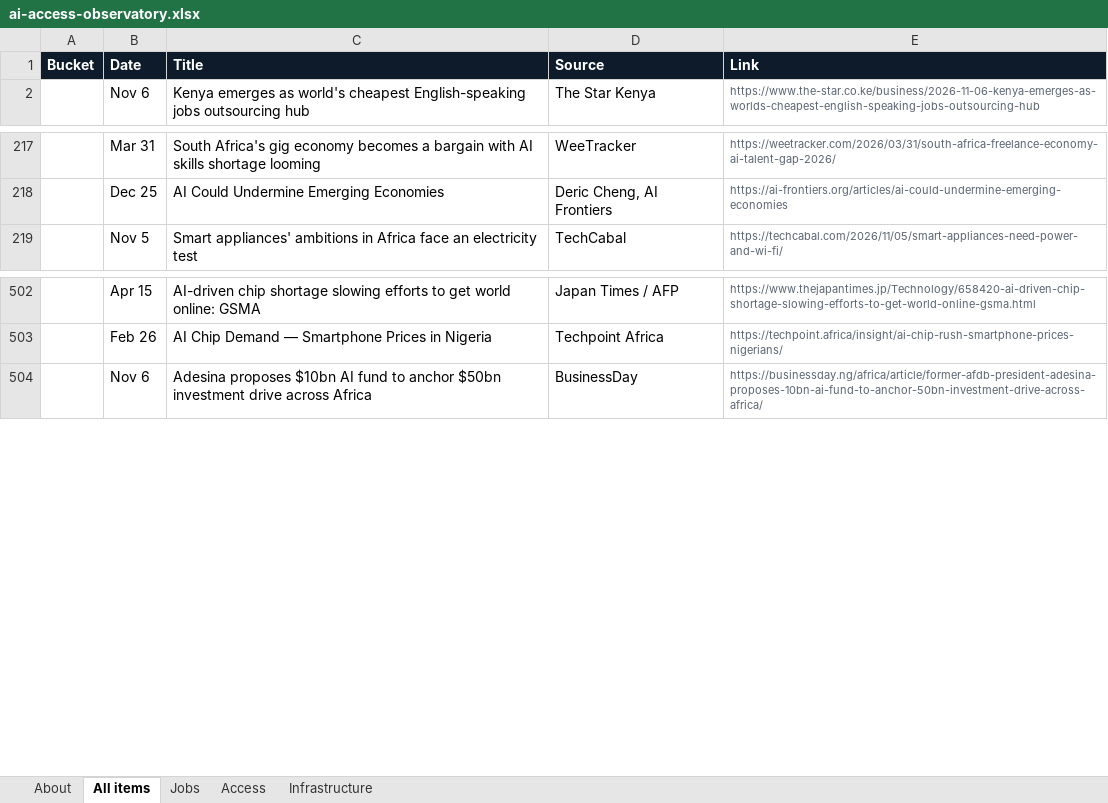
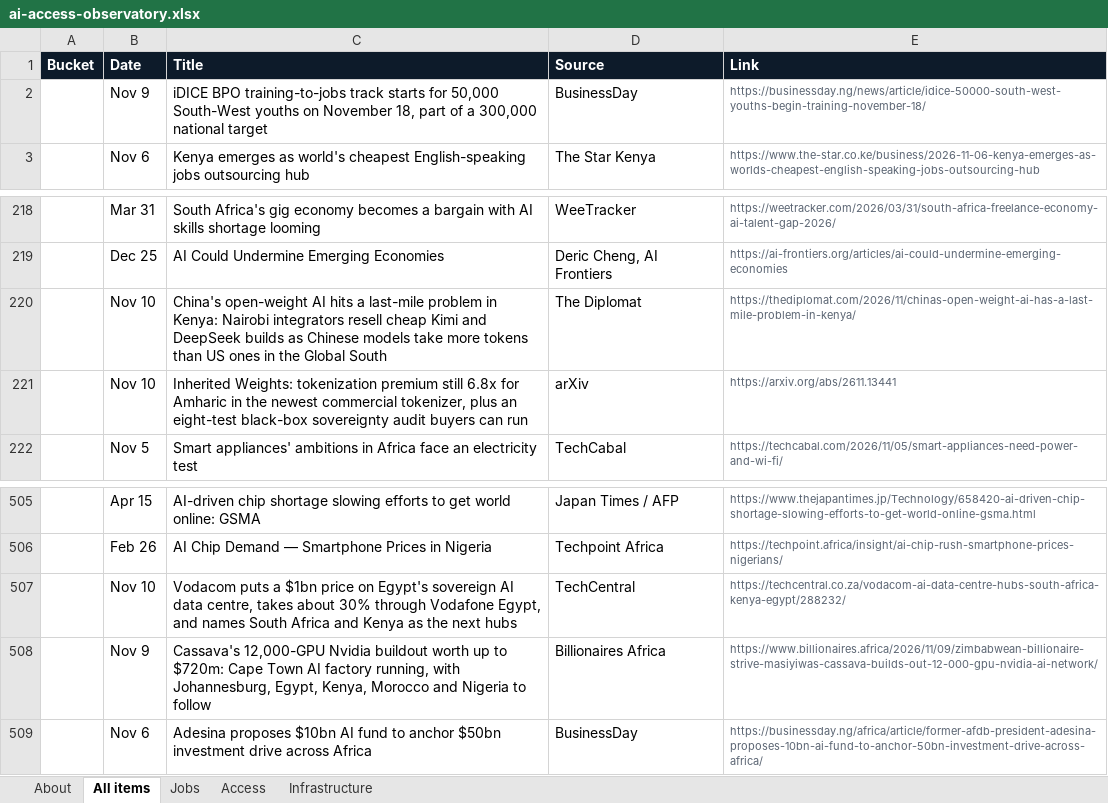
Before and after one commit to samuelajayi29-maker/ai-access-observatory, an Excel workbook: data/ai-access-observatory.xlsx, sheet All items, drawn as a sheet; only a part is shown, gaps mark what is left out; values as stored, in another font and other column widths than the file's, no borders; the diff names each change by its address in the sheet, - before the commit and + after, or states it on an @@ line.

Commit message:
Tracker update: items.json, items.csv, Excel export

```diff
--- a/data/ai-access-observatory.xlsx (sheet All items)
+++ b/data/ai-access-observatory.xlsx (sheet All items)
+row 2:  | Nov 9 | iDICE BPO training-to-jobs track starts for 50,000 South-West youths on November 18, part of a 300,000 national target | BusinessDay | https://businessday.ng/news/article/idice-50000-south-west-youths-begin-training-november-18/
+row 220:  | Nov 10 | China's open-weight AI hits a last-mile problem in Kenya: Nairobi integrators resell cheap Kimi and DeepSeek builds as Chinese models take more tokens than US ones in the Global South | The Diplomat | https://thediplomat.com/2026/11/chinas-open-weight-ai-has-a-last-mile-problem-in-kenya/
+row 221:  | Nov 10 | Inherited Weights: tokenization premium still 6.8x for Amharic in the newest commercial tokenizer, plus an eight-test black-box sovereignty audit buyers can run | arXiv | https://arxiv.org/abs/2611.13441
+row 507:  | Nov 10 | Vodacom puts a $1bn price on Egypt's sovereign AI data centre, takes about 30% through Vodafone Egypt, and names South Africa and Kenya as the next hubs | TechCentral | https://techcentral.co.za/vodacom-ai-data-centre-hubs-south-africa-kenya-egypt/288232/
+row 508:  | Nov 9 | Cassava's 12,000-GPU Nvidia buildout worth up to $720m: Cape Town AI factory running, with Johannesburg, Egypt, Kenya, Morocco and Nigeria to follow | Billionaires Africa | https://www.billionaires.africa/2026/11/09/zimbabwean-billionaire-strive-masiyiwas-cassava-builds-out-12-000-gpu-nvidia-ai-network/
```
Also changed, not shown: sheet Access, sheet Infrastructure, sheet About, sheet Jobs, 2 other files.
